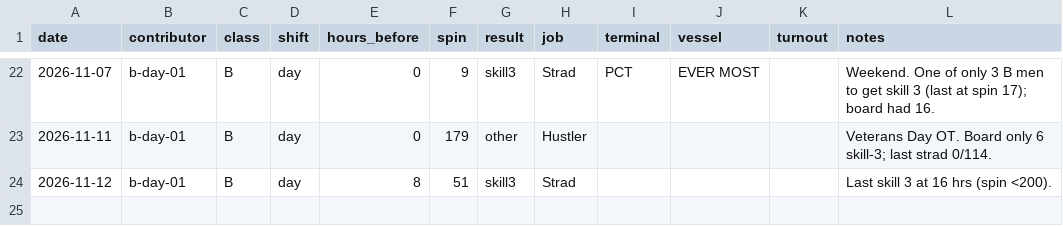
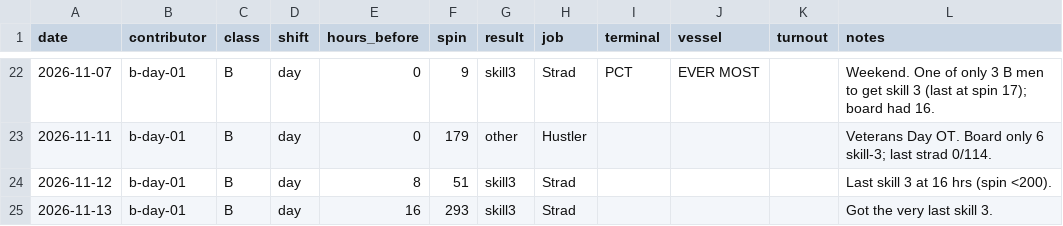
Before and after one commit to TheJoe1990/Ilwu, a CSV file: data/outcomes/b-day-01.csv, drawn as a sheet; only a part is shown, gaps mark what is left out.

```diff
--- a/data/outcomes/b-day-01.csv
+++ b/data/outcomes/b-day-01.csv
@@ -24 +24,2 @@ date,contributor,class,shift,hours_before,spin,result,job,terminal,vessel,turnou
 2026-11-12,b-day-01,B,day,8,51,skill3,Strad,,,,"Last skill 3 at 16 hrs (spin <200)."
+2026-11-13,b-day-01,B,day,16,293,skill3,Strad,,,,"Got the very last skill 3."
```
Also changed, not shown: data/outcomes/cutoffs.csv, 1 other file.
